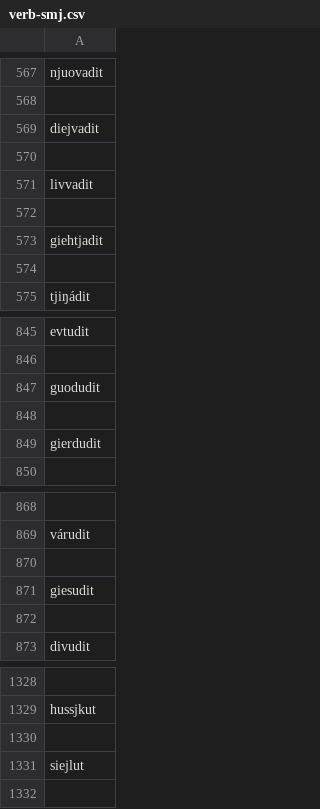
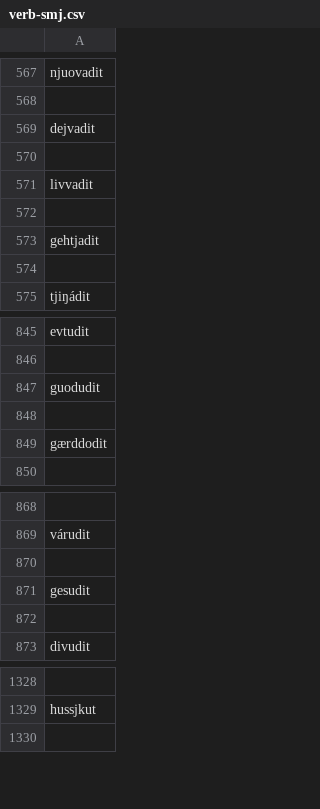
Before and after one commit to giellalt/dict-sme-smj, a CSV file: scripts/conversiondata/verb-smj.csv, drawn as a sheet; only a part is shown, gaps mark what is left out; the diff names each change by its address in the sheet, - before the commit and + after, or states it on an @@ line.

Commit message:
fleire rettingar frå sandra; +gesudit, -siejlut

```diff
--- a/scripts/conversiondata/verb-smj.csv
+++ b/scripts/conversiondata/verb-smj.csv
-A569: diejvadit
+A569: dejvadit
-A573: giehtjadit
+A573: gehtjadit
-A849: gierdudit
+A849: gærddodit
-A871: giesudit
+A871: gesudit
-row 1330: (empty)
-row 1331: siejlut
```
Also changed, not shown: scripts/conversiondata/verb-sme.csv, 1 other file.
